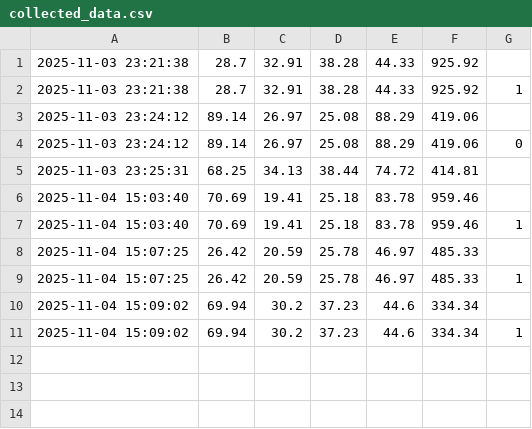
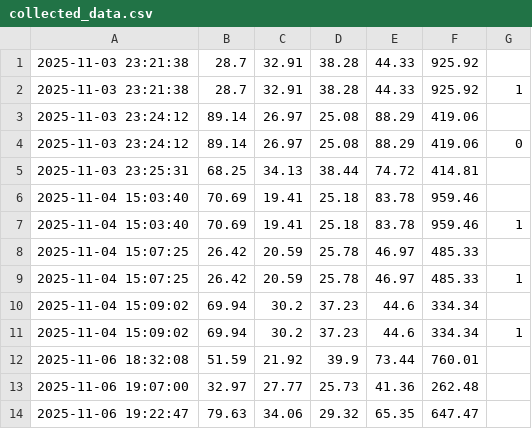
Before and after one commit to Shriyansh21-ai/smart_irrigation, a CSV file: data/collected_data.csv, drawn as a sheet; the diff names each change by its address in the sheet, - before the commit and + after, or states it on an @@ line.

```diff
--- a/data/collected_data.csv
+++ b/data/collected_data.csv
+row 12: 2025-11-06 18:32:08 | 51.59 | 21.92 | 39.9 | 73.44 | 760.01
+row 13: 2025-11-06 19:07:00 | 32.97 | 27.77 | 25.73 | 41.36 | 262.48
+row 14: 2025-11-06 19:22:47 | 79.63 | 34.06 | 29.32 | 65.35 | 647.47
```
Also changed, not shown: 10 other files.
